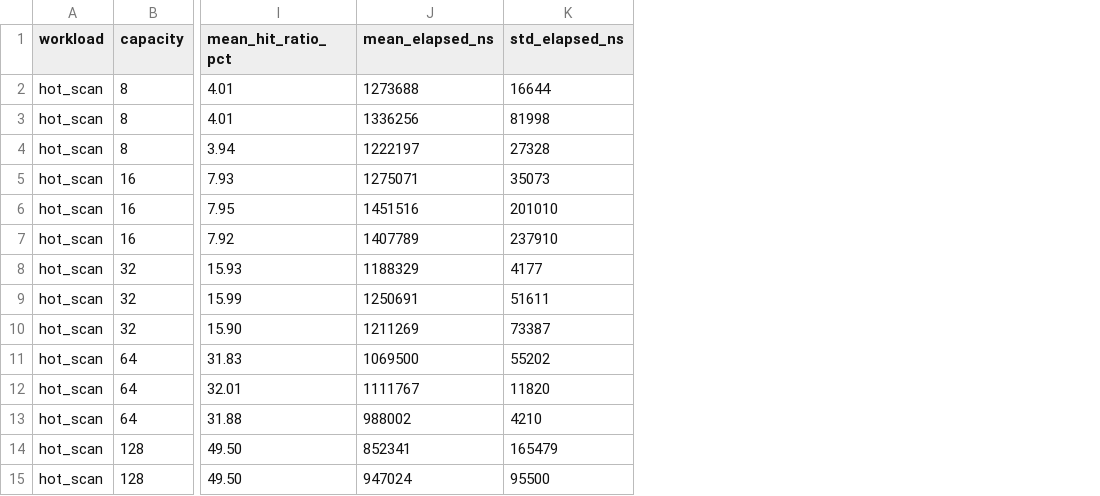
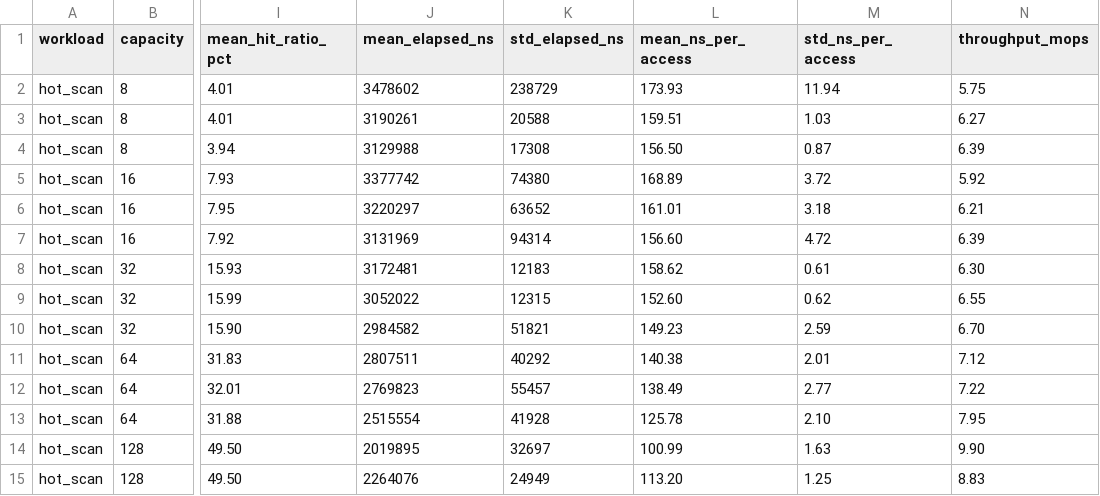
Before and after one commit to duckydodo/sieve-cache-simulator, a CSV file: results/summary.csv, drawn as a sheet; only a part is shown, gaps mark what is left out; the diff covers the shown part only; the diff names each change by its address in the sheet, - before the commit and + after, or states it on an @@ line.

```diff
--- a/results/summary.csv
+++ b/results/summary.csv
+column L (mean_ns_per_access), rows 2-15: 173.93 | 159.51 | 156.50 | 168.89 | 161.01 | 156.60 | 158.62 | 152.60 | 149.23 | 140.38 | 138.49 | 125.78 | 100.99 | 113.20
+column M (std_ns_per_access), rows 2-15: 11.94 | 1.03 | 0.87 | 3.72 | 3.18 | 4.72 | 0.61 | 0.62 | 2.59 | 2.01 | 2.77 | 2.10 | 1.63 | 1.25
+column N (throughput_mops), rows 2-15: 5.75 | 6.27 | 6.39 | 5.92 | 6.21 | 6.39 | 6.30 | 6.55 | 6.70 | 7.12 | 7.22 | 7.95 | 9.90 | 8.83
-J2 (mean_elapsed_ns): 1273688
+J2 (mean_elapsed_ns): 3478602
-K2 (std_elapsed_ns): 16644
+K2 (std_elapsed_ns): 238729
-J3 (mean_elapsed_ns): 1336256
+J3 (mean_elapsed_ns): 3190261
-K3 (std_elapsed_ns): 81998
+K3 (std_elapsed_ns): 20588
-J4 (mean_elapsed_ns): 1222197
+J4 (mean_elapsed_ns): 3129988
-K4 (std_elapsed_ns): 27328
+K4 (std_elapsed_ns): 17308
-J5 (mean_elapsed_ns): 1275071
+J5 (mean_elapsed_ns): 3377742
-K5 (std_elapsed_ns): 35073
+K5 (std_elapsed_ns): 74380
-J6 (mean_elapsed_ns): 1451516
+J6 (mean_elapsed_ns): 3220297
-K6 (std_elapsed_ns): 201010
+K6 (std_elapsed_ns): 63652
-J7 (mean_elapsed_ns): 1407789
+J7 (mean_elapsed_ns): 3131969
-K7 (std_elapsed_ns): 237910
+K7 (std_elapsed_ns): 94314
-J8 (mean_elapsed_ns): 1188329
+J8 (mean_elapsed_ns): 3172481
-K8 (std_elapsed_ns): 4177
+K8 (std_elapsed_ns): 12183
-J9 (mean_elapsed_ns): 1250691
+J9 (mean_elapsed_ns): 3052022
-K9 (std_elapsed_ns): 51611
+K9 (std_elapsed_ns): 12315
-J10 (mean_elapsed_ns): 1211269
+J10 (mean_elapsed_ns): 2984582
-K10 (std_elapsed_ns): 73387
+K10 (std_elapsed_ns): 51821
-J11 (mean_elapsed_ns): 1069500
+J11 (mean_elapsed_ns): 2807511
-K11 (std_elapsed_ns): 55202
+K11 (std_elapsed_ns): 40292
-J12 (mean_elapsed_ns): 1111767
+J12 (mean_elapsed_ns): 2769823
-K12 (std_elapsed_ns): 11820
+K12 (std_elapsed_ns): 55457
-J13 (mean_elapsed_ns): 988002
+J13 (mean_elapsed_ns): 2515554
-K13 (std_elapsed_ns): 4210
+K13 (std_elapsed_ns): 41928
-J14 (mean_elapsed_ns): 852341
+J14 (mean_elapsed_ns): 2019895
-K14 (std_elapsed_ns): 165479
+K14 (std_elapsed_ns): 32697
-J15 (mean_elapsed_ns): 947024
+J15 (mean_elapsed_ns): 2264076
-K15 (std_elapsed_ns): 95500
+K15 (std_elapsed_ns): 24949
```
Also changed, not shown: 116 edited cells elsewhere in this file, results/raw_results.csv, 45 other files.
